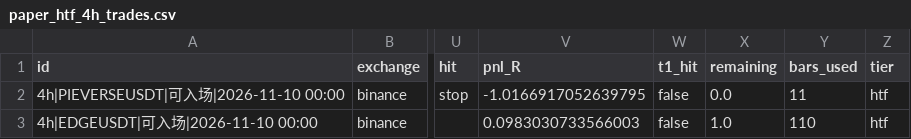
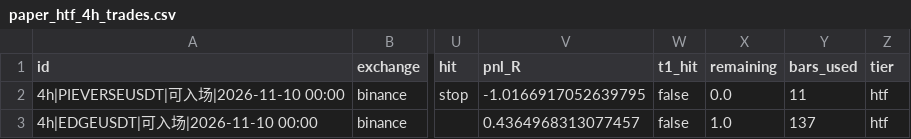
Before and after one commit to JamesKu2023/hs-scanner, a CSV file: state/scan_out/paper_htf_4h_trades.csv, drawn as a sheet; only a part is shown, gaps mark what is left out; the diff names each change by its address in the sheet, - before the commit and + after, or states it on an @@ line.

```diff
--- a/state/scan_out/paper_htf_4h_trades.csv
+++ b/state/scan_out/paper_htf_4h_trades.csv
-V3 (pnl_R): 0.0983030733566003
+V3 (pnl_R): 0.4364968313077457
-Y3 (bars_used): 110
+Y3 (bars_used): 137
```
Also changed, not shown: state/scan_out/paper_htf_1h_trades.csv, state/scan_out/paper_trades.csv, 18 other files.
